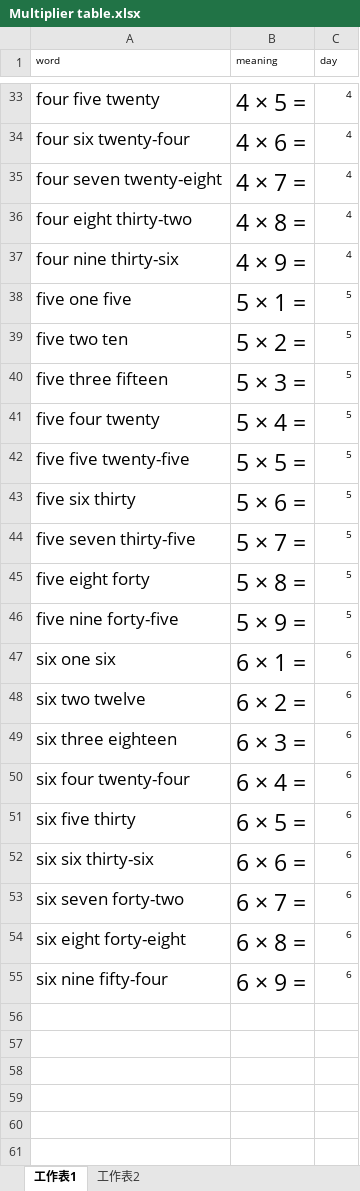
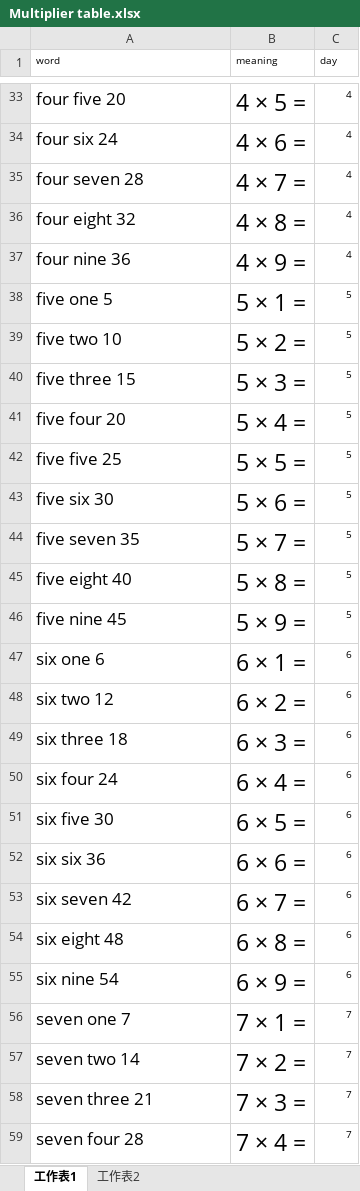
Before and after one commit to vizaiweb/word-review, an Excel workbook: data/Math/Multiplier table.xlsx, sheet 工作表1, drawn as a sheet; only a part is shown, gaps mark what is left out; values as stored, in another font and other column widths than the file's, no borders; the diff covers the shown part only; the diff names each change by its address in the sheet, - before the commit and + after, or states it on an @@ line.

```diff
--- a/data/Math/Multiplier table.xlsx (sheet 工作表1)
+++ b/data/Math/Multiplier table.xlsx (sheet 工作表1)
-A33 (word): four five twenty
+A33 (word): four five 20
-A34 (word): four six twenty-four
+A34 (word): four six 24
-A35 (word): four seven twenty-eight
+A35 (word): four seven 28
-A36 (word): four eight thirty-two
+A36 (word): four eight 32
-A37 (word): four nine thirty-six
+A37 (word): four nine 36
-A38 (word): five one five
+A38 (word): five one 5
-A39 (word): five two ten
+A39 (word): five two 10
-A40 (word): five three fifteen
+A40 (word): five three 15
-A41 (word): five four twenty
+A41 (word): five four 20
-A42 (word): five five twenty-five
+A42 (word): five five 25
-A43 (word): five six thirty
+A43 (word): five six 30
-A44 (word): five seven thirty-five
+A44 (word): five seven 35
-A45 (word): five eight forty
+A45 (word): five eight 40
-A46 (word): five nine forty-five
+A46 (word): five nine 45
-A47 (word): six one six
+A47 (word): six one 6
-A48 (word): six two twelve
+A48 (word): six two 12
-A49 (word): six three eighteen
+A49 (word): six three 18
-A50 (word): six four twenty-four
+A50 (word): six four 24
-A51 (word): six five thirty
+A51 (word): six five 30
-A52 (word): six six thirty-six
+A52 (word): six six 36
-A53 (word): six seven forty-two
+A53 (word): six seven 42
-A54 (word): six eight forty-eight
+A54 (word): six eight 48
-A55 (word): six nine fifty-four
+A55 (word): six nine 54
+row 56: seven one 7 | 7 × 1 = | 7
+row 57: seven two 14 | 7 × 2 = | 7
+row 58: seven three 21 | 7 × 3 = | 7
+row 59: seven four 28 | 7 × 4 = | 7
```
Also changed, not shown: 23 added rows and 27 edited cells elsewhere in this sheet.
